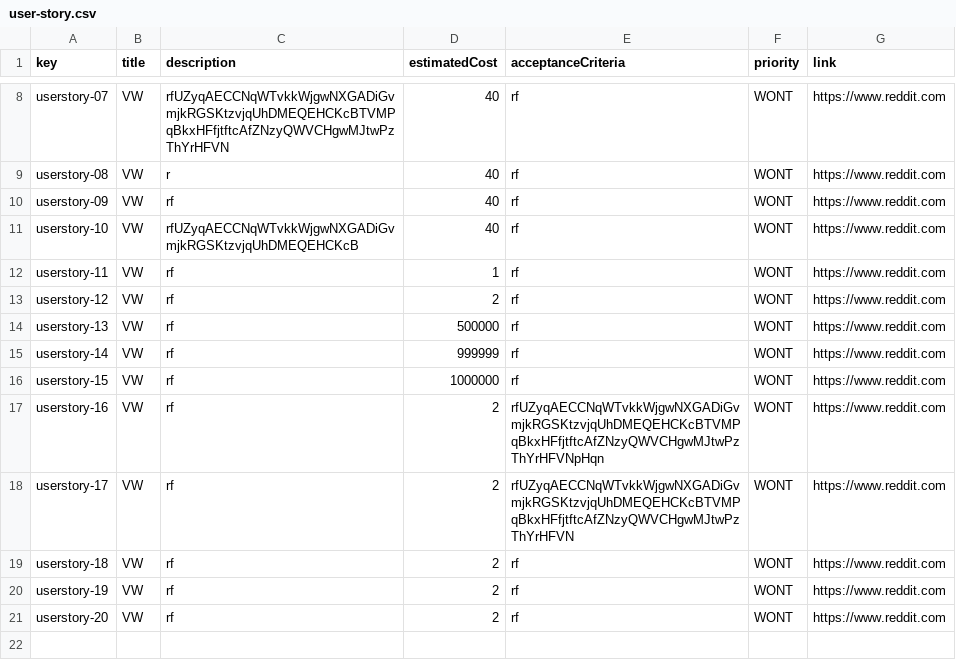
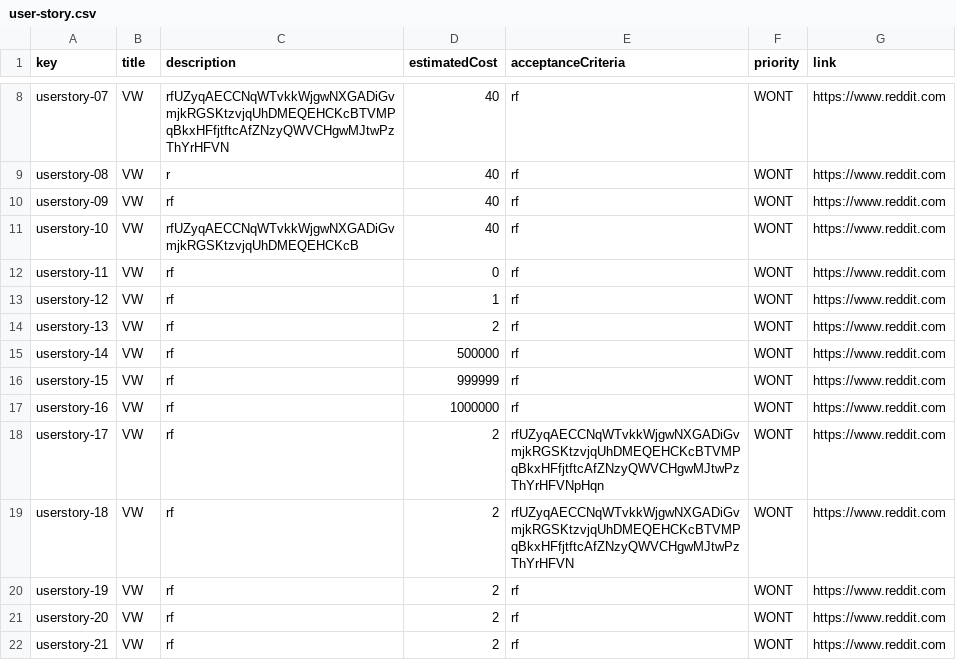
Before and after one commit to DP2-C1-07/Acme-One-24.1.0-C1.07, a CSV file: src/main/webapp/WEB-INF/resources/sample-data/user-story.csv, drawn as a sheet; only a part is shown, gaps mark what is left out.

Commit message:
minor fix in column estimatedCost

```diff
--- a/src/main/webapp/WEB-INF/resources/sample-data/user-story.csv
+++ b/src/main/webapp/WEB-INF/resources/sample-data/user-story.csv
@@ -11,11 +11,12 @@ userstory-09,VW,rf,40,rf,WONT,https://www.reddit.com
 userstory-10,VW,rfUZyqAECCNqWTvkkWjgwNXGADiGvmjkRGSKtzvjqUhDMEQEHCKcB,40,rf,WONT,https://www.reddit.com
-userstory-11,VW,rf,1,rf,WONT,https://www.reddit.com
-userstory-12,VW,rf,2,rf,WONT,https://www.reddit.com
-userstory-13,VW,rf,500000,rf,WONT,https://www.reddit.com
-userstory-14,VW,rf,999999,rf,WONT,https://www.reddit.com
-userstory-15,VW,rf,1000000,rf,WONT,https://www.reddit.com
-userstory-16,VW,rf,2,rfUZyqAECCNqWTvkkWjgwNXGADiGvmjkRGSKtzvjqUhDMEQEHCKcBTVMPqBkxHFfjtftcAfZNzyQWVCHgwMJtwPzThYrHFVNpHqn,WONT,https://www.reddit.com
-userstory-17,VW,rf,2,rfUZyqAECCNqWTvkkWjgwNXGADiGvmjkRGSKtzvjqUhDMEQEHCKcBTVMPqBkxHFfjtftcAfZNzyQWVCHgwMJtwPzThYrHFVN,WONT,https://www.reddit.com
-userstory-18,VW,rf,2,rf,WONT,https://www.reddit.com
+userstory-11,VW,rf,0,rf,WONT,https://www.reddit.com
+userstory-12,VW,rf,1,rf,WONT,https://www.reddit.com
+userstory-13,VW,rf,2,rf,WONT,https://www.reddit.com
+userstory-14,VW,rf,500000,rf,WONT,https://www.reddit.com
+userstory-15,VW,rf,999999,rf,WONT,https://www.reddit.com
+userstory-16,VW,rf,1000000,rf,WONT,https://www.reddit.com
+userstory-17,VW,rf,2,rfUZyqAECCNqWTvkkWjgwNXGADiGvmjkRGSKtzvjqUhDMEQEHCKcBTVMPqBkxHFfjtftcAfZNzyQWVCHgwMJtwPzThYrHFVNpHqn,WONT,https://www.reddit.com
+userstory-18,VW,rf,2,rfUZyqAECCNqWTvkkWjgwNXGADiGvmjkRGSKtzvjqUhDMEQEHCKcBTVMPqBkxHFfjtftcAfZNzyQWVCHgwMJtwPzThYrHFVN,WONT,https://www.reddit.com
 userstory-19,VW,rf,2,rf,WONT,https://www.reddit.com
 userstory-20,VW,rf,2,rf,WONT,https://www.reddit.com
+userstory-21,VW,rf,2,rf,WONT,https://www.reddit.com
```
Also changed, not shown: 1 other file.
